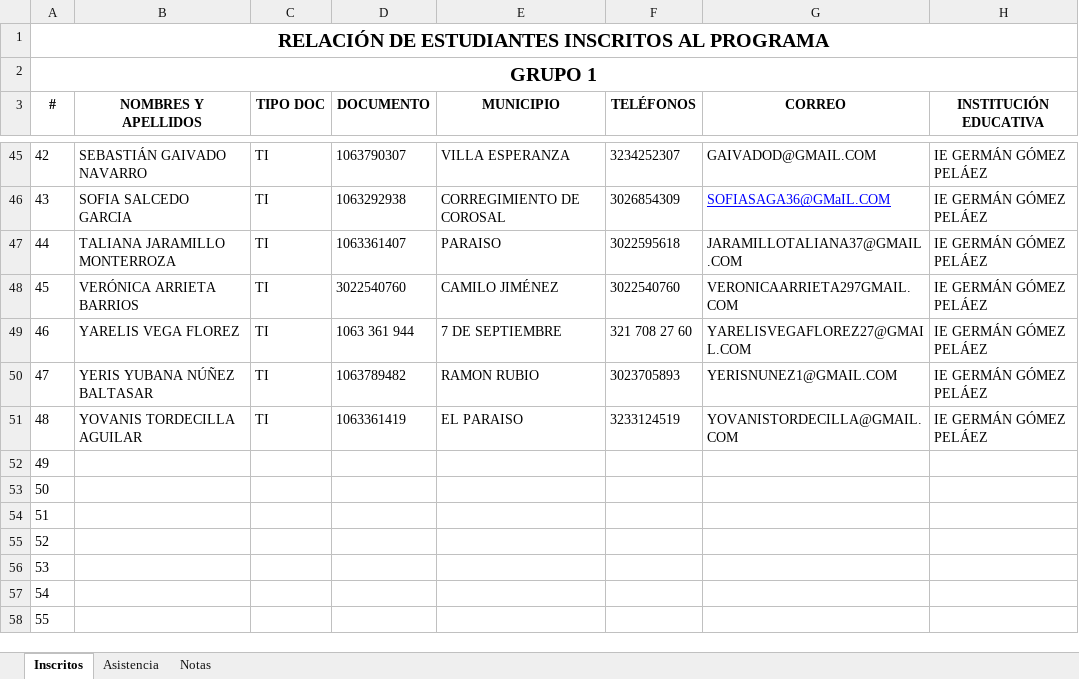
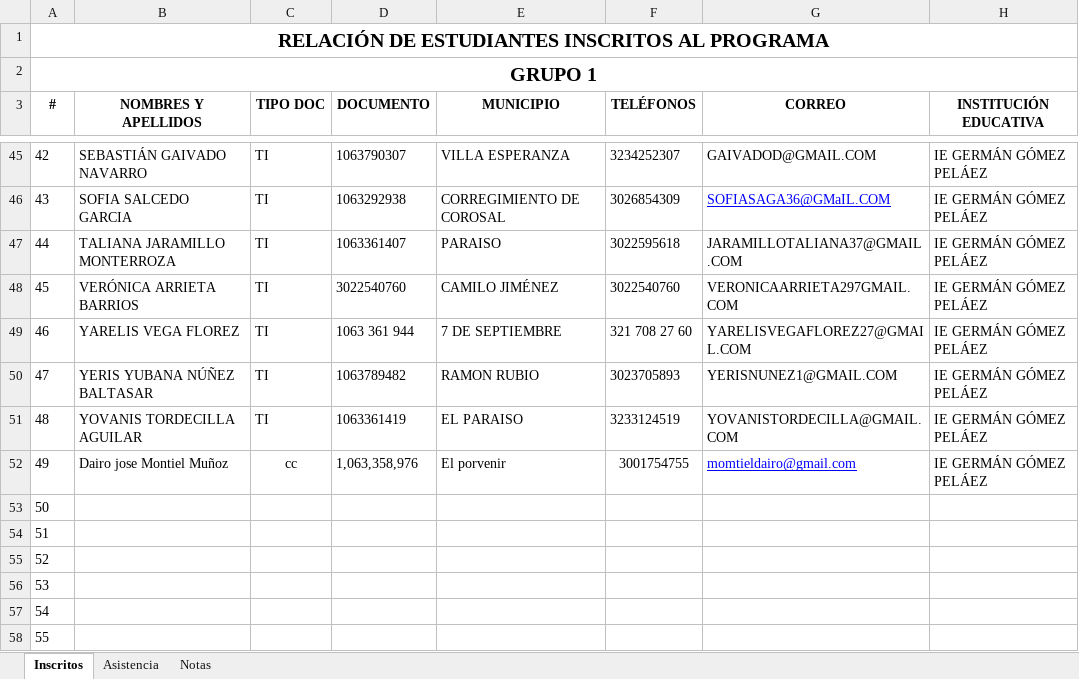
Before and after one commit to marco-canas/camino-udea, an Excel workbook: 9_asistencia_evaluacion/pivu_bijao_grupo_1.xlsx, sheet Inscritos, drawn as a sheet; only a part is shown, gaps mark what is left out; values as stored, in another font and other column widths than the file's, no borders; charts and pictures and conditional formats not drawn; the diff names each change by its address in the sheet, - before the commit and + after, or states it on an @@ line.

```diff
--- a/9_asistencia_evaluacion/pivu_bijao_grupo_1.xlsx (sheet Inscritos)
+++ b/9_asistencia_evaluacion/pivu_bijao_grupo_1.xlsx (sheet Inscritos)
-B52 (NOMBRES Y APELLIDOS): (empty)
+B52 (NOMBRES Y APELLIDOS): Dairo jose Montiel Muñoz
-C52 (TIPO DOC): (empty)
+C52 (TIPO DOC): cc
-D52 (DOCUMENTO): (empty)
+D52 (DOCUMENTO): 1,063,358,976
-E52 (MUNICIPIO): (empty)
+E52 (MUNICIPIO): El porvenir
-F52 (TELÉFONOS): (empty)
+F52 (TELÉFONOS): 3001754755
-G52 (CORREO): (empty)
+G52 (CORREO): momtieldairo@gmail.com
-H52 (INSTITUCIÓN EDUCATIVA): (empty)
+H52 (INSTITUCIÓN EDUCATIVA): IE GERMÁN GÓMEZ PELÁEZ
```
Also changed, not shown: sheet Notas, sheet Asistencia, 1 other file.
